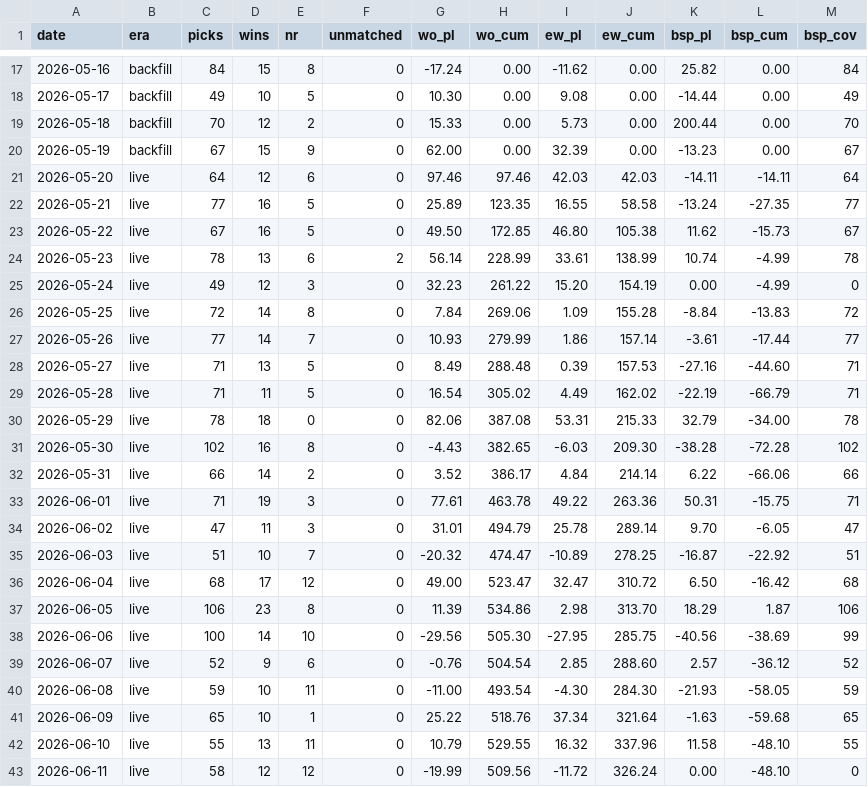
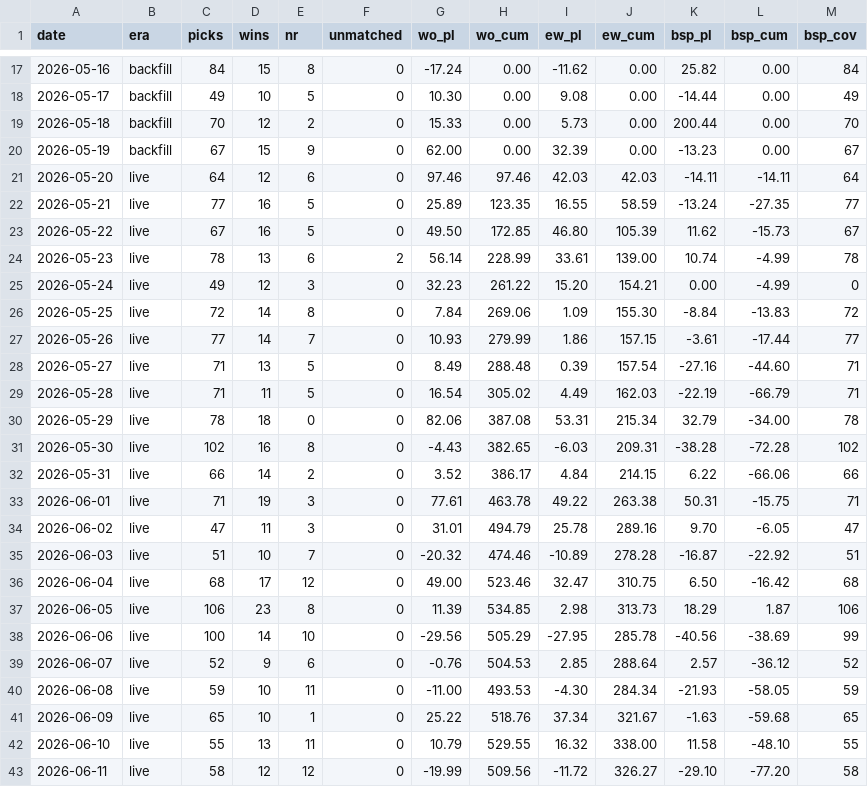
Before and after one commit to Meinag/Magpie-site, a CSV file: history_settled.csv, drawn as a sheet; only a part is shown, gaps mark what is left out; the diff covers the shown part only.

Commit message:
settle 13 June P&L

```diff
--- a/history_settled.csv
+++ b/history_settled.csv
@@ -21,23 +21,23 @@ date,era,picks,wins,nr,unmatched,wo_pl,wo_cum,ew_pl,ew_cum,bsp_pl,bsp_cum,bsp_co
 2026-05-20,live,64,12,6,0,97.46,97.46,42.03,42.03,-14.11,-14.11,64
-2026-05-21,live,77,16,5,0,25.89,123.35,16.55,58.58,-13.24,-27.35,77
-2026-05-22,live,67,16,5,0,49.50,172.85,46.80,105.38,11.62,-15.73,67
-2026-05-23,live,78,13,6,2,56.14,228.99,33.61,138.99,10.74,-4.99,78
-2026-05-24,live,49,12,3,0,32.23,261.22,15.20,154.19,0.00,-4.99,0
-2026-05-25,live,72,14,8,0,7.84,269.06,1.09,155.28,-8.84,-13.83,72
-2026-05-26,live,77,14,7,0,10.93,279.99,1.86,157.14,-3.61,-17.44,77
-2026-05-27,live,71,13,5,0,8.49,288.48,0.39,157.53,-27.16,-44.60,71
-2026-05-28,live,71,11,5,0,16.54,305.02,4.49,162.02,-22.19,-66.79,71
-2026-05-29,live,78,18,0,0,82.06,387.08,53.31,215.33,32.79,-34.00,78
-2026-05-30,live,102,16,8,0,-4.43,382.65,-6.03,209.30,-38.28,-72.28,102
-2026-05-31,live,66,14,2,0,3.52,386.17,4.84,214.14,6.22,-66.06,66
-2026-06-01,live,71,19,3,0,77.61,463.78,49.22,263.36,50.31,-15.75,71
-2026-06-02,live,47,11,3,0,31.01,494.79,25.78,289.14,9.70,-6.05,47
-2026-06-03,live,51,10,7,0,-20.32,474.47,-10.89,278.25,-16.87,-22.92,51
-2026-06-04,live,68,17,12,0,49.00,523.47,32.47,310.72,6.50,-16.42,68
-2026-06-05,live,106,23,8,0,11.39,534.86,2.98,313.70,18.29,1.87,106
-2026-06-06,live,100,14,10,0,-29.56,505.30,-27.95,285.75,-40.56,-38.69,99
-2026-06-07,live,52,9,6,0,-0.76,504.54,2.85,288.60,2.57,-36.12,52
-2026-06-08,live,59,10,11,0,-11.00,493.54,-4.30,284.30,-21.93,-58.05,59
-2026-06-09,live,65,10,1,0,25.22,518.76,37.34,321.64,-1.63,-59.68,65
-2026-06-10,live,55,13,11,0,10.79,529.55,16.32,337.96,11.58,-48.10,55
-2026-06-11,live,58,12,12,0,-19.99,509.56,-11.72,326.24,0.00,-48.10,0
+2026-05-21,live,77,16,5,0,25.89,123.35,16.55,58.59,-13.24,-27.35,77
+2026-05-22,live,67,16,5,0,49.50,172.85,46.80,105.39,11.62,-15.73,67
+2026-05-23,live,78,13,6,2,56.14,228.99,33.61,139.00,10.74,-4.99,78
+2026-05-24,live,49,12,3,0,32.23,261.22,15.20,154.21,0.00,-4.99,0
+2026-05-25,live,72,14,8,0,7.84,269.06,1.09,155.30,-8.84,-13.83,72
+2026-05-26,live,77,14,7,0,10.93,279.99,1.86,157.15,-3.61,-17.44,77
+2026-05-27,live,71,13,5,0,8.49,288.48,0.39,157.54,-27.16,-44.60,71
+2026-05-28,live,71,11,5,0,16.54,305.02,4.49,162.03,-22.19,-66.79,71
+2026-05-29,live,78,18,0,0,82.06,387.08,53.31,215.34,32.79,-34.00,78
+2026-05-30,live,102,16,8,0,-4.43,382.65,-6.03,209.31,-38.28,-72.28,102
+2026-05-31,live,66,14,2,0,3.52,386.17,4.84,214.15,6.22,-66.06,66
+2026-06-01,live,71,19,3,0,77.61,463.78,49.22,263.38,50.31,-15.75,71
+2026-06-02,live,47,11,3,0,31.01,494.79,25.78,289.16,9.70,-6.05,47
+2026-06-03,live,51,10,7,0,-20.32,474.46,-10.89,278.28,-16.87,-22.92,51
+2026-06-04,live,68,17,12,0,49.00,523.46,32.47,310.75,6.50,-16.42,68
+2026-06-05,live,106,23,8,0,11.39,534.85,2.98,313.73,18.29,1.87,106
+2026-06-06,live,100,14,10,0,-29.56,505.29,-27.95,285.78,-40.56,-38.69,99
+2026-06-07,live,52,9,6,0,-0.76,504.53,2.85,288.64,2.57,-36.12,52
+2026-06-08,live,59,10,11,0,-11.00,493.53,-4.30,284.34,-21.93,-58.05,59
+2026-06-09,live,65,10,1,0,25.22,518.76,37.34,321.67,-1.63,-59.68,65
+2026-06-10,live,55,13,11,0,10.79,529.55,16.32,338.00,11.58,-48.10,55
+2026-06-11,live,58,12,12,0,-19.99,509.56,-11.72,326.27,-29.10,-77.20,58
```
Also changed, not shown: 1 added row and 5 edited cells elsewhere in this file, 1 other file.
